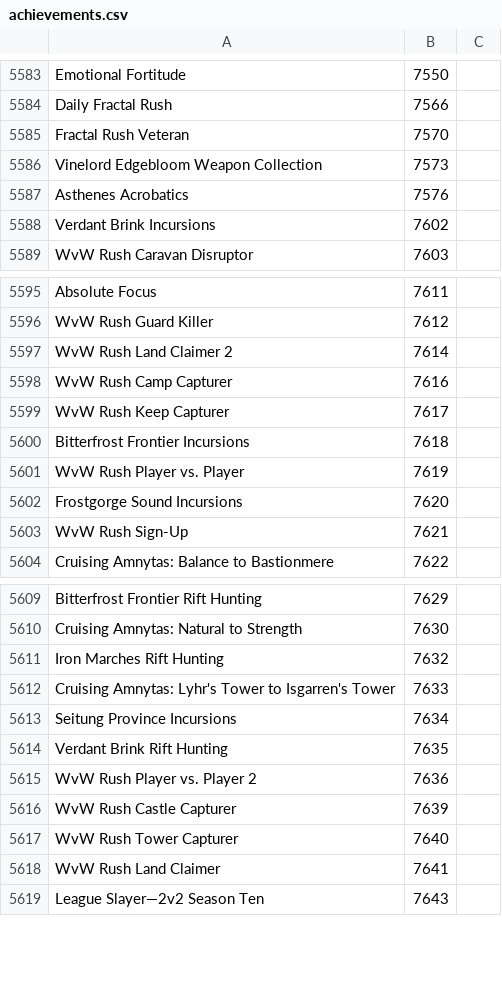
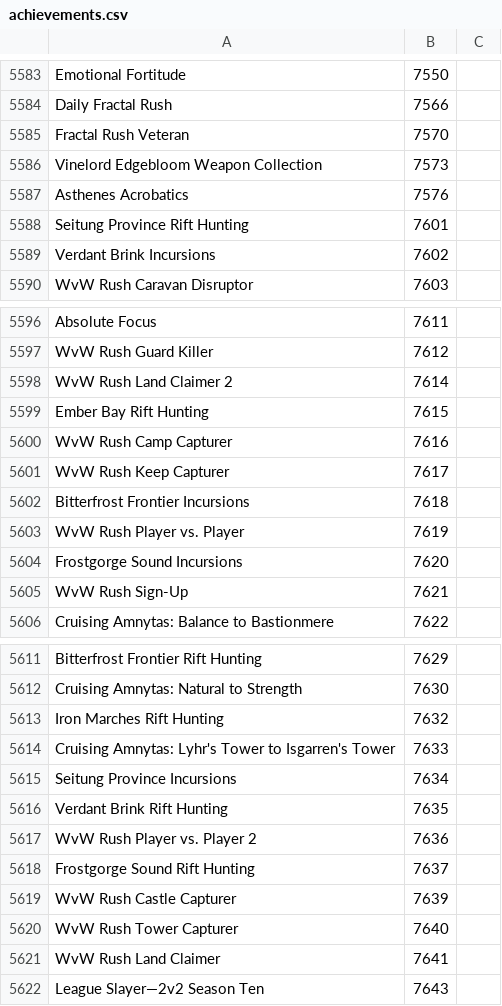
Before and after one commit to Pandraghon/gw2api-namesearch, a CSV file: en/achievements.csv, drawn as a sheet; only a part is shown, gaps mark what is left out.

```diff
--- a/en/achievements.csv
+++ b/en/achievements.csv
@@ -5587,2 +5587,3 @@
 "Asthenes Acrobatics",7576
+"Seitung Province Rift Hunting",7601
 "Verdant Brink Incursions",7602
@@ -5597,2 +5598,3 @@
 "WvW Rush Land Claimer 2",7614
+"Ember Bay Rift Hunting",7615
 "WvW Rush Camp Capturer",7616
@@ -5615,2 +5617,3 @@
 "WvW Rush Player vs. Player 2",7636
+"Frostgorge Sound Rift Hunting",7637
 "WvW Rush Castle Capturer",7639
```
Also changed, not shown: 1 other file.
